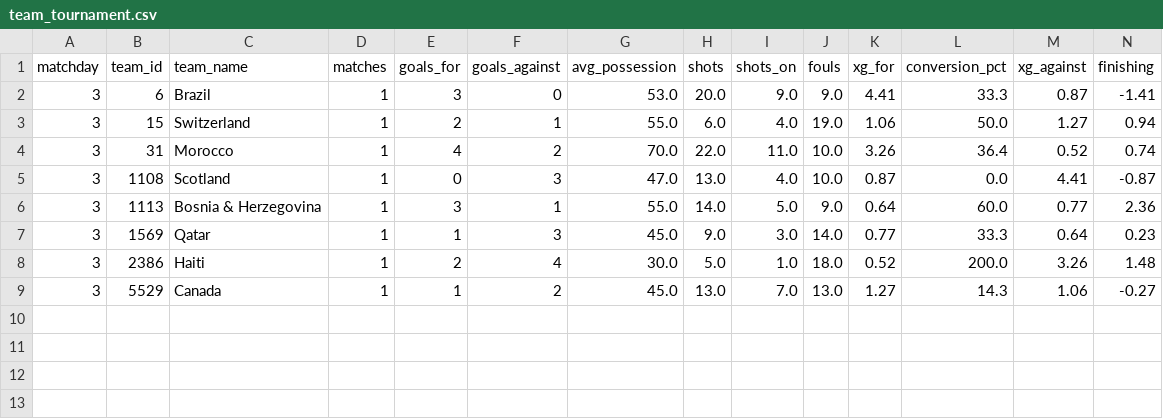
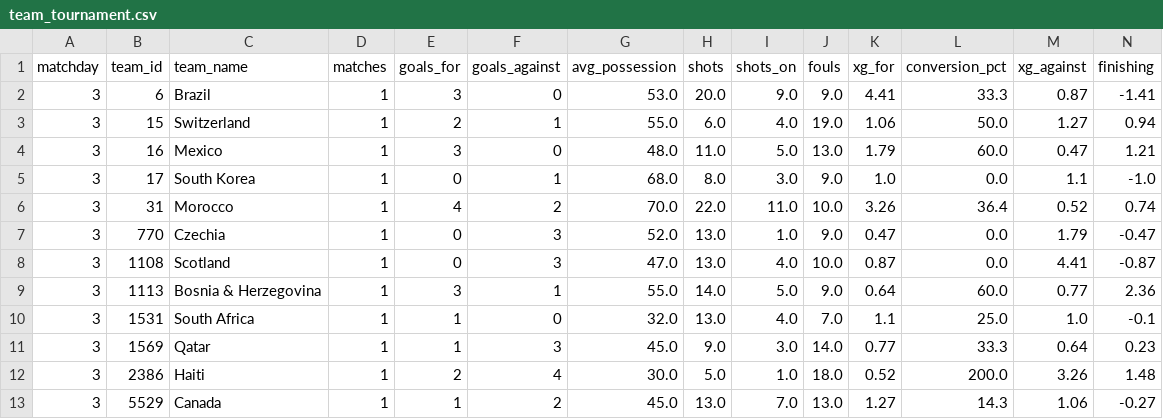
Before and after one commit to elchadiD/wc2026-dataset, a CSV file: data/by_matchday/matchday_03/team_tournament.csv, drawn as a sheet; only a part is shown; rows hold the shown columns only; the diff names each change by its address in the sheet, - before the commit and + after, or states it on an @@ line.

```diff
--- a/data/by_matchday/matchday_03/team_tournament.csv
+++ b/data/by_matchday/matchday_03/team_tournament.csv
+row 4: 3 | 16 | Mexico | 1 | 3 | 0 | 48.0 | 11.0 | 5.0 | 13.0 | 1.79 | 60.0 | 0.47 | 1.21
+row 5: 3 | 17 | South Korea | 1 | 0 | 1 | 68.0 | 8.0 | 3.0 | 9.0 | 1.0 | 0.0 | 1.1 | -1.0
+row 7: 3 | 770 | Czechia | 1 | 0 | 3 | 52.0 | 13.0 | 1.0 | 9.0 | 0.47 | 0.0 | 1.79 | -0.47
+row 10: 3 | 1531 | South Africa | 1 | 1 | 0 | 32.0 | 13.0 | 4.0 | 7.0 | 1.1 | 25.0 | 1.0 | -0.1
```
Also changed, not shown: data/_index/fixtures_index.csv, data/_latest/player_tournament.csv, 23 other files.
